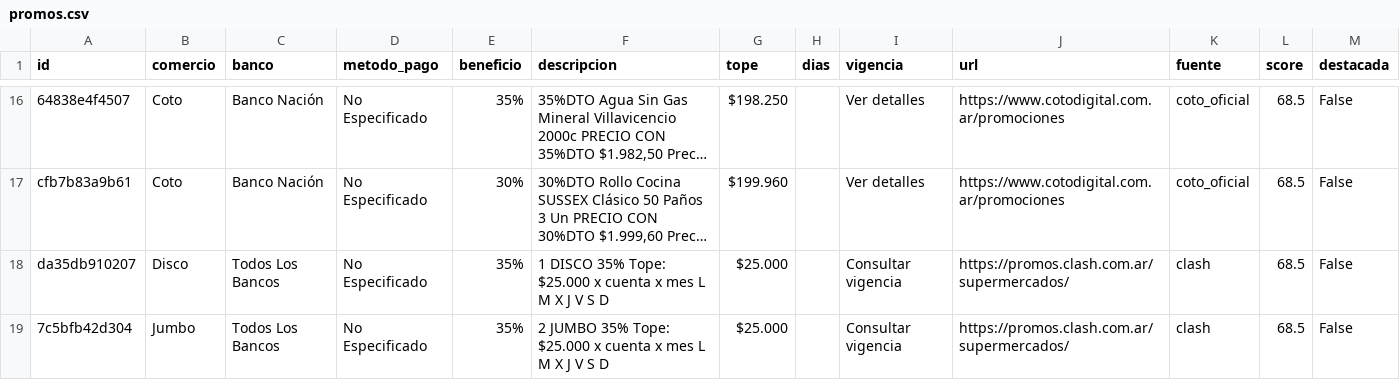
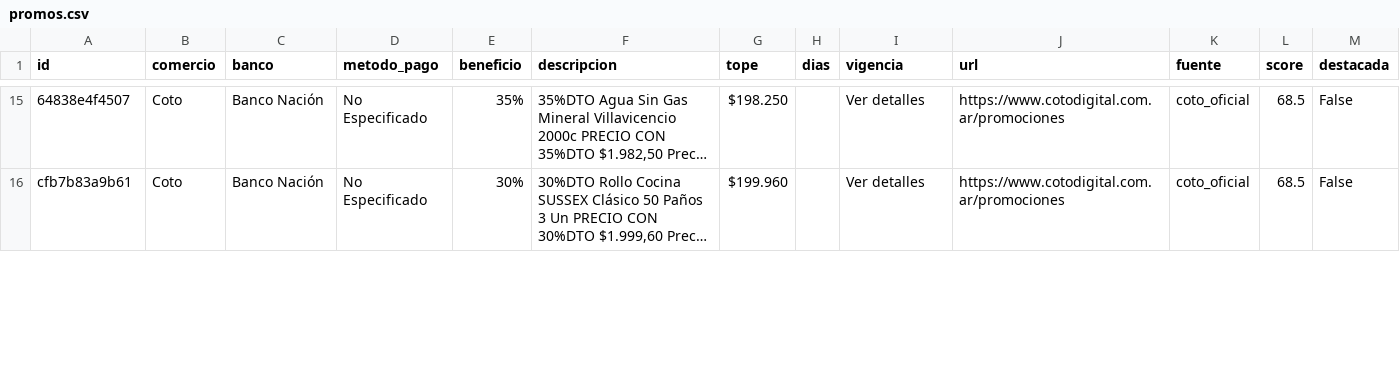
Before and after one commit to paprikacc/promos-argentina, a CSV file: data/promos.csv, drawn as a sheet; only a part is shown, gaps mark what is left out; long unchanged cells end in …; removed rows and columns are numbered as before the commit, all else as after; the diff covers the shown part only; the diff names each change by its address in the sheet, - before the commit and + after, or states it on an @@ line.

```diff
--- a/data/promos.csv
+++ b/data/promos.csv
-row 18: da35db910207 | Disco | Todos Los Bancos | No Especificado | 35% | 1 DISCO 35% Tope: $25.000 x cuenta x mes L M X J V S D | $25.000 |  | Consultar vigencia | https://promos.clash.com.ar/supermercados/ | clash | 68.5 | False
-row 19: 7c5bfb42d304 | Jumbo | Todos Los Bancos | No Especificado | 35% | 2 JUMBO 35% Tope: $25.000 x cuenta x mes L M X J V S D | $25.000 |  | Consultar vigencia | https://promos.clash.com.ar/supermercados/ | clash | 68.5 | False
```
Also changed, not shown: 2 added rows, 2 removed rows and 4 edited cells elsewhere in this file, 6 other files.
